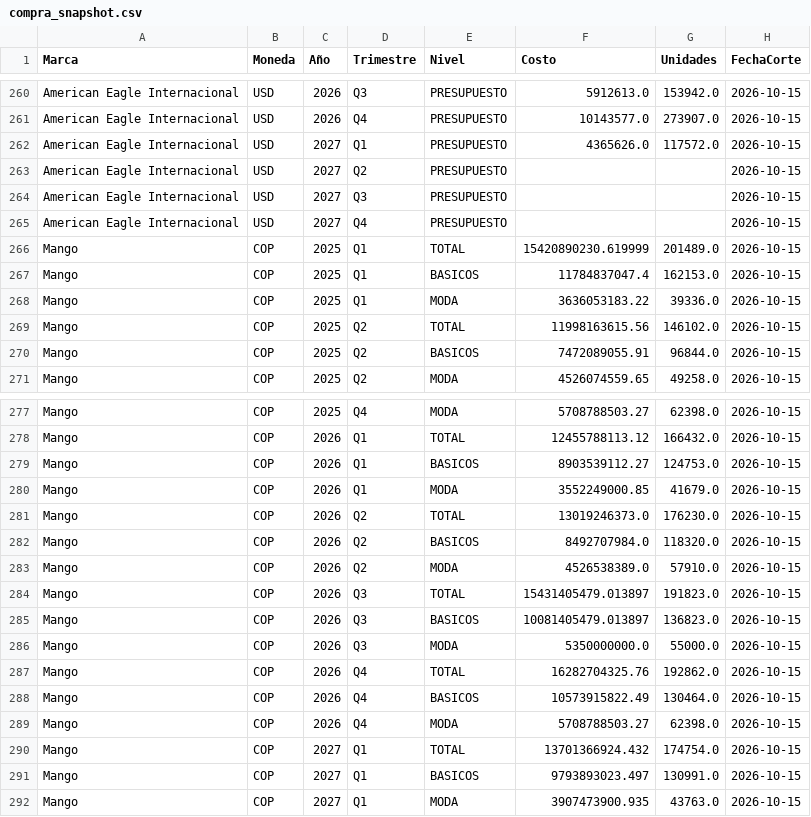
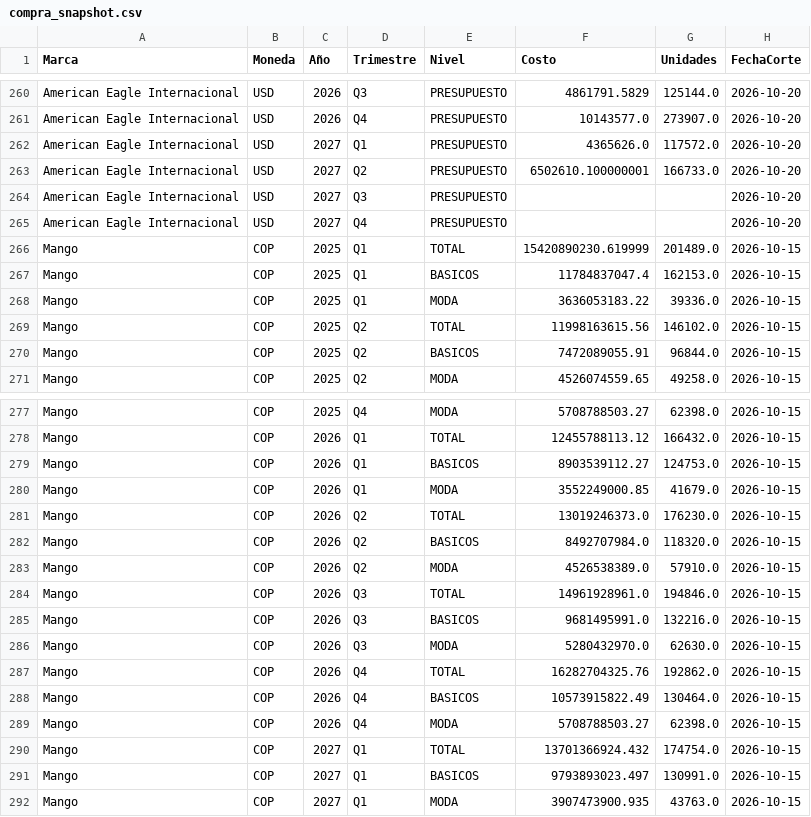
Before and after one commit to PlaneacionRifle/Dashboard, a CSV file: compras/compra_snapshot.csv, drawn as a sheet; only a part is shown, gaps mark what is left out; the diff covers the shown part only; the diff names each change by its address in the sheet, - before the commit and + after, or states it on an @@ line.

```diff
--- a/compras/compra_snapshot.csv
+++ b/compras/compra_snapshot.csv
-F260 (Costo): 5912613.0
+F260 (Costo): 4861791.5829
-G260 (Unidades): 153942.0
+G260 (Unidades): 125144.0
-H260:H265 (FechaCorte): 2026-10-15
+H260:H265 (FechaCorte): 2026-10-20
-F263 (Costo): (empty)
+F263 (Costo): 6502610.100000001
-G263 (Unidades): (empty)
+G263 (Unidades): 166733.0
-F284 (Costo): 15431405479.013897
+F284 (Costo): 14961928961.0
-G284 (Unidades): 191823.0
+G284 (Unidades): 194846.0
-F285 (Costo): 10081405479.013897
+F285 (Costo): 9681495991.0
-G285 (Unidades): 136823.0
+G285 (Unidades): 132216.0
-F286 (Costo): 5350000000.0
+F286 (Costo): 5280432970.0
-G286 (Unidades): 55000.0
+G286 (Unidades): 62630.0
```
Also changed, not shown: 62 edited cells elsewhere in this file, 2 other files.
